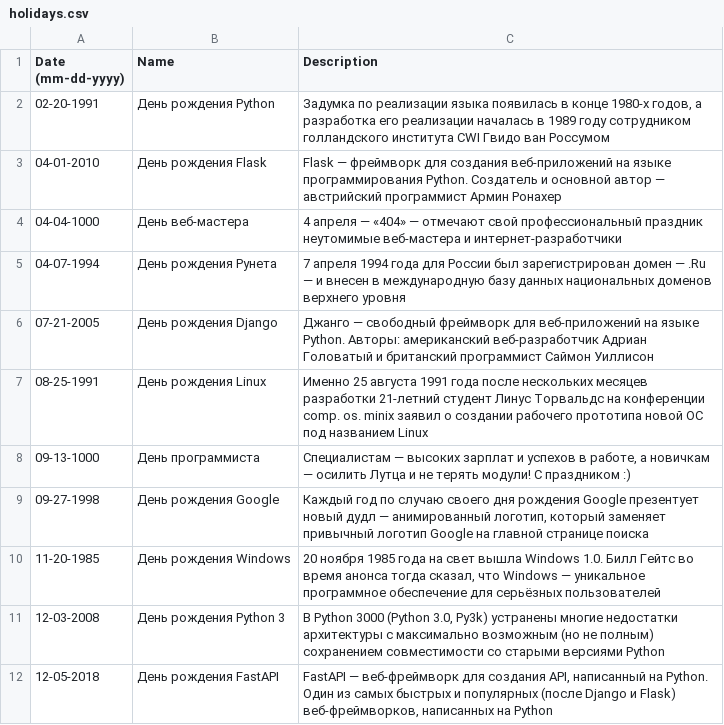
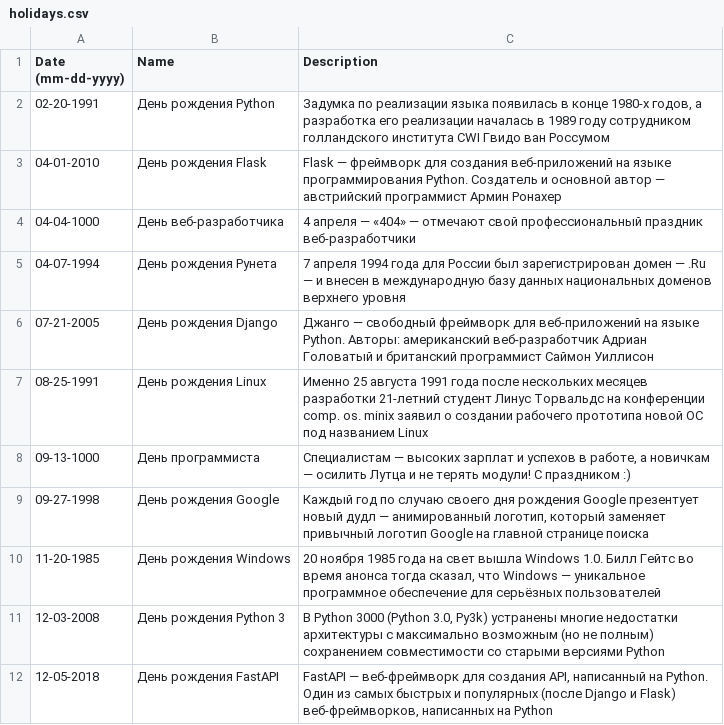
Before and after one commit to Rykov7/Stan, a CSV file: holidays.csv, drawn as a sheet.

```diff
--- a/holidays.csv
+++ b/holidays.csv
@@ -3,3 +3,3 @@
 "04-01-2010","День рождения Flask","Flask — фреймворк для создания веб-приложений на языке программирования Python. Создатель и основной автор — австрийский программист Армин Ронахер"
-"04-04-1000","День веб-мастера","4 апреля — «404» — отмечают свой профессиональный праздник неутомимые веб-мастера и интернет-разработчики"
+"04-04-1000","День веб-разработчика","4 апреля — «404» — отмечают свой профессиональный праздник веб-разработчики"
 "04-07-1994","День рождения Рунета","7 апреля 1994 года для России был зарегистрирован домен — .Ru — и внесен в международную базу данных национальных доменов верхнего уровня"
```
Also changed, not shown: 12 other files.
